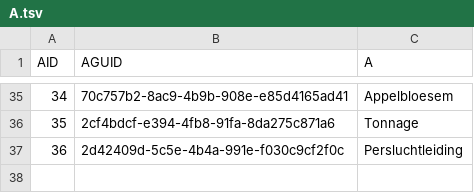
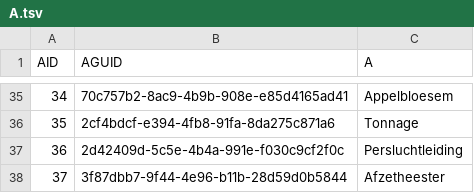
Before and after one commit to Stichting-CROW/imbor-development, a TSV file: data/tsv/A.tsv, drawn as a sheet; only a part is shown, gaps mark what is left out.

```diff
--- a/data/tsv/A.tsv
+++ b/data/tsv/A.tsv
@@ -37 +37,2 @@ AID	AGUID	A
 36	2d42409d-5c5e-4b4a-991e-f030c9cf2f0c	Persluchtleiding
+37	3f87dbb7-9f44-4e96-b11b-28d59d0b5844	Afzetheester
```
Also changed, not shown: data/tsv/imborKern_EnumeratiesDomeinwaarden.tsv, data/tsv/imborKern_K_FiltersObjecttypen.tsv, 8 other files.
